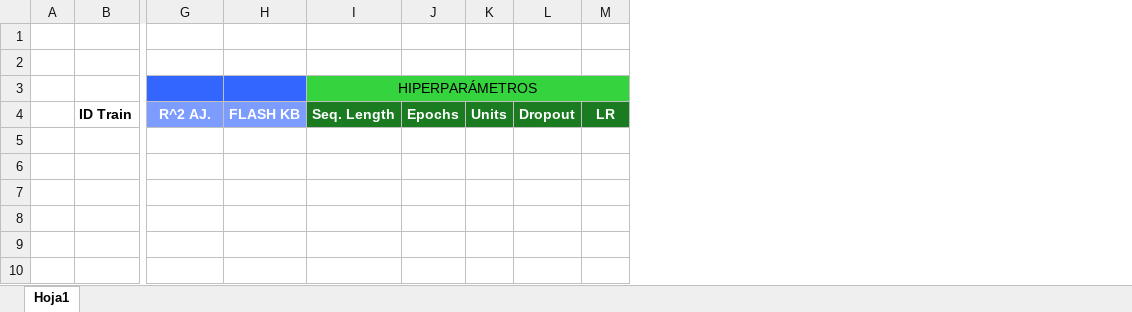
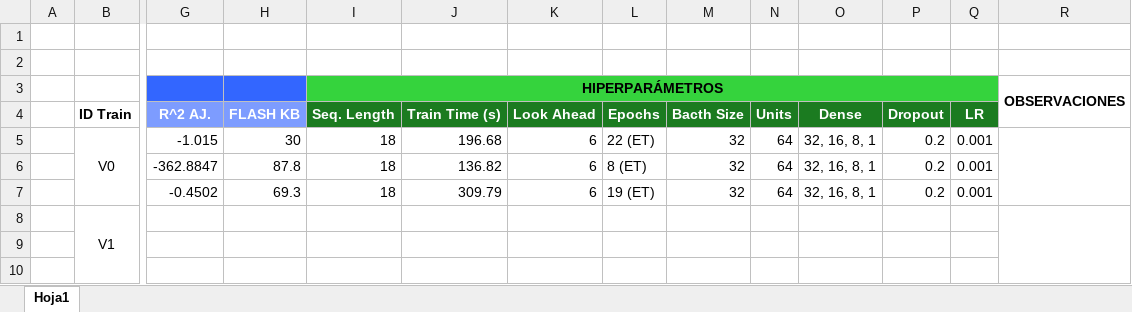
Before and after one commit to acasado05/TinyML-for-Solar-Forecasting-using-ESP32-S3, an Excel workbook: modelos_tfg/MetricasValidacion.xlsx, sheet Hoja1, drawn as a sheet; only a part is shown, gaps mark what is left out; values as stored, in another font and other column widths than the file's, no borders; charts and pictures not drawn; removed rows and columns are numbered as before the commit, all else as after; rows hold the shown columns only; the diff names each change by its address in the sheet, - before the commit and + after, or states it on an @@ line.

```diff
--- a/modelos_tfg/MetricasValidacion.xlsx (sheet Hoja1)
+++ b/modelos_tfg/MetricasValidacion.xlsx (sheet Hoja1)
+column J (Train Time (s)), empty
+column K (Look Ahead), empty
+column M (Bacth Size), empty
+column O (Dense), empty
+column R, row 3: OBSERVACIONES
-I3 bold: off
+I3 bold: on
-row 5: (empty)
+row 5:  | V0 | -1.015 | 30 | 18 | 196.68 | 6 | 22 (ET) | 32 | 64 | 32, 16, 8, 1 | 0.2 | 0.001
+row 6:  |  | -362.8847 | 87.8 | 18 | 136.82 | 6 | 8 (ET) | 32 | 64 | 32, 16, 8, 1 | 0.2 | 0.001
+row 7:  |  | -0.4502 | 69.3 | 18 | 309.79 | 6 | 19 (ET) | 32 | 64 | 32, 16, 8, 1 | 0.2 | 0.001
+row 8:  | V1
-row 8: (empty)
-row 9: (empty)
-row 10: (empty)
```
Also changed, not shown: 16 other files.
